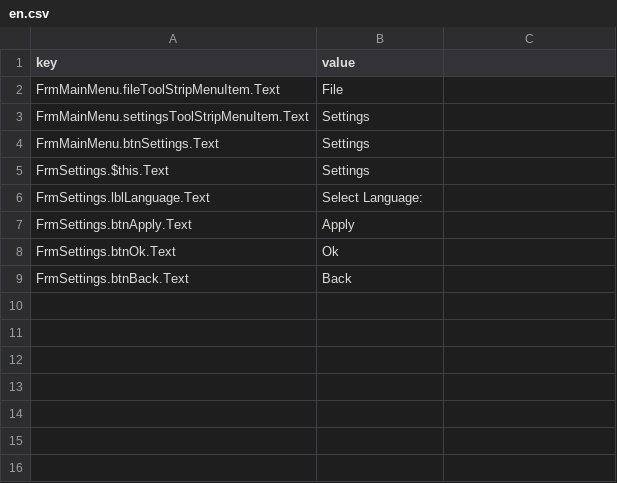
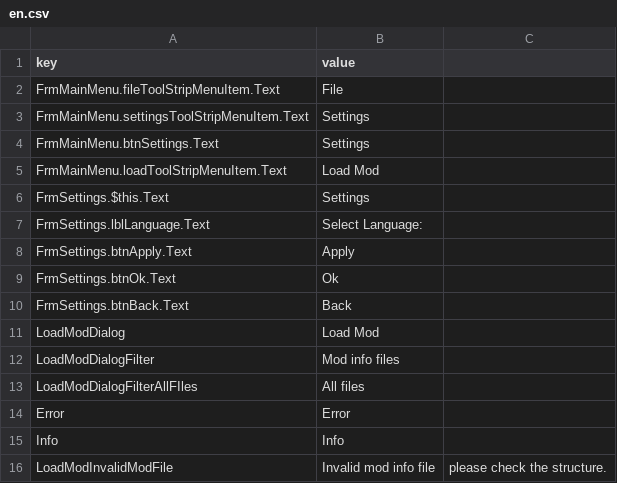
Before and after one commit to retbenwin/PZModdingStudio, a CSV file: PZModdingStudio/Lang/en.csv, drawn as a sheet.

```diff
--- a/PZModdingStudio/Lang/en.csv
+++ b/PZModdingStudio/Lang/en.csv
@@ -4,2 +4,3 @@ FrmMainMenu.settingsToolStripMenuItem.Text,Settings
 FrmMainMenu.btnSettings.Text,Settings
+FrmMainMenu.loadToolStripMenuItem.Text,Load Mod
 FrmSettings.$this.Text,Settings
@@ -9 +10,7 @@ FrmSettings.btnOk.Text,Ok
 FrmSettings.btnBack.Text,Back
+LoadModDialog,Load Mod
+LoadModDialogFilter,Mod info files
+LoadModDialogFilterAllFIles,All files
+Error,Error
+Info,Info
+LoadModInvalidModFile,Invalid mod info file, please check the structure.
```
Also changed, not shown: PZModdingStudio/Lang/es.csv, 8 other files.
